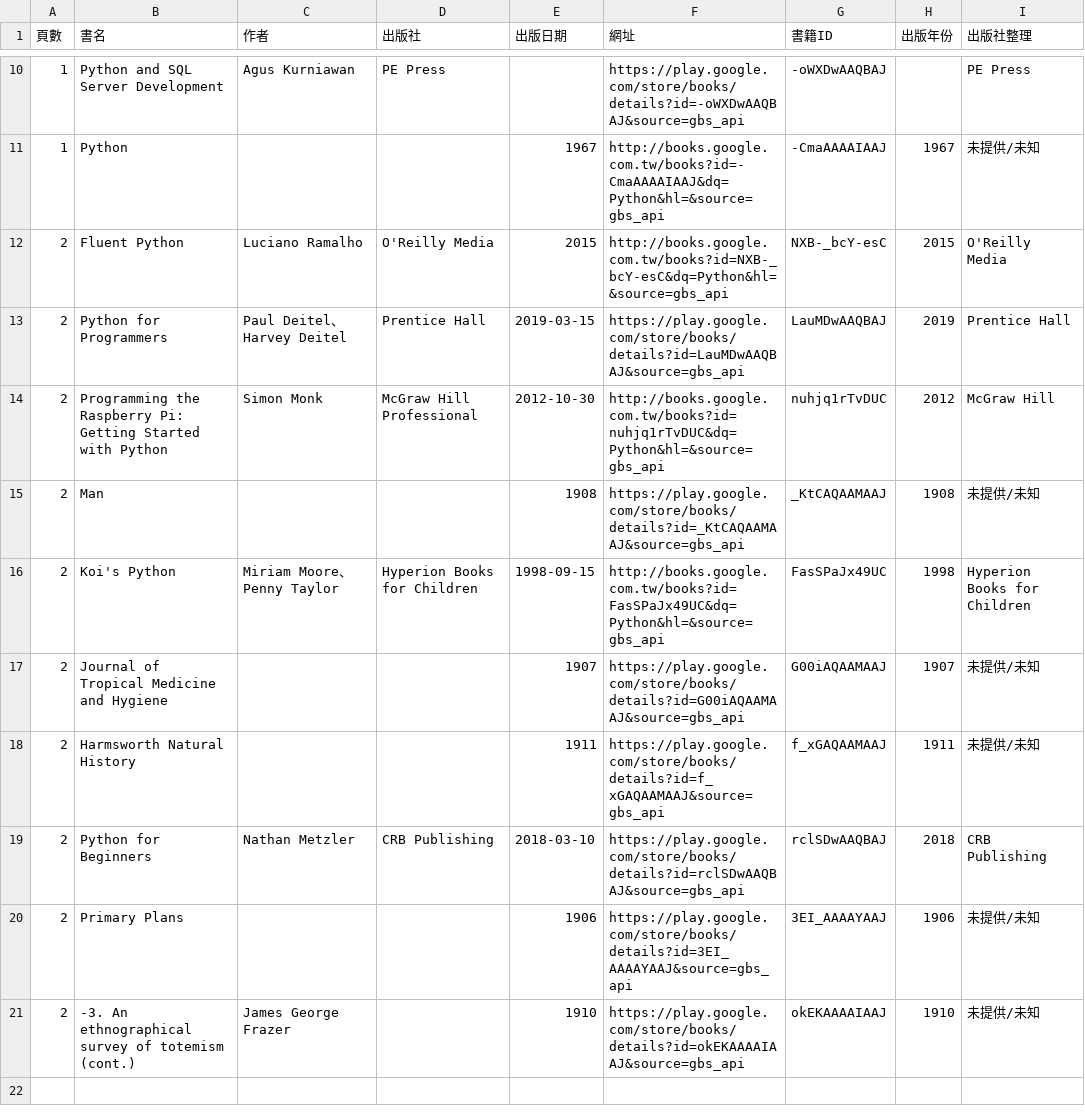
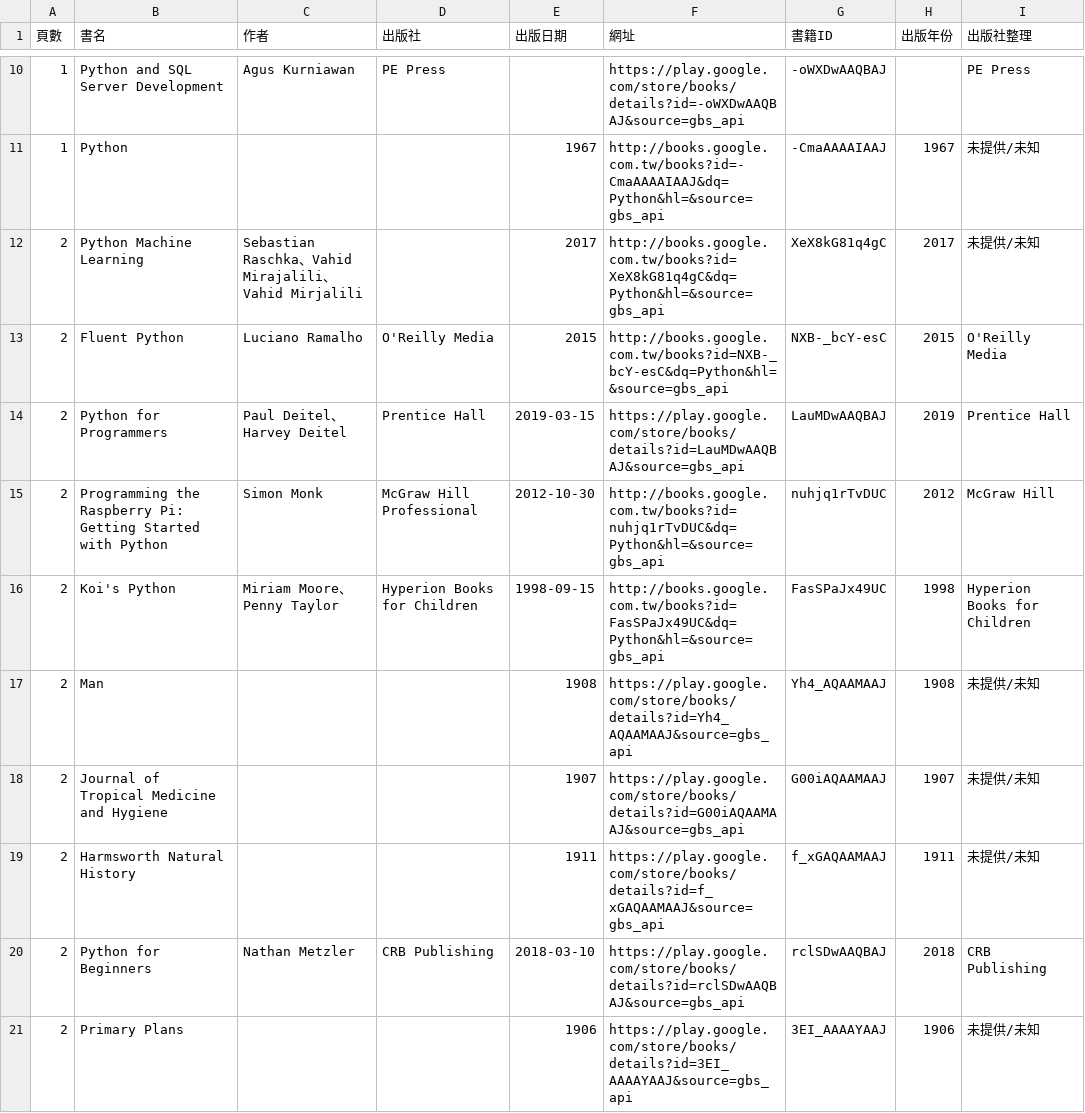
Before and after one commit to Tunai-0511/data-science-midterm, a CSV file: 第07題_GoogleBooks_API/pythonbook_detail.csv, drawn as a sheet; only a part is shown, gaps mark what is left out.

```diff
--- a/第07題_GoogleBooks_API/pythonbook_detail.csv
+++ b/第07題_GoogleBooks_API/pythonbook_detail.csv
@@ -11,2 +11,3 @@
 1,Python,,,1967,http://books.google.com.tw/books?id=-CmaAAAAIAAJ&dq=Python&hl=&source=gbs_api,-CmaAAAAIAAJ,1967,未提供/未知
+2,Python Machine Learning,Sebastian Raschka、Vahid Mirajalili、Vahid Mirjalili,,2017,http://books.google.com.tw/books?id=XeX8kG81q4gC&dq=Python&hl=&source=gbs_api,XeX8kG81q4gC,2017,未提供/未知
 2,Fluent Python,Luciano Ramalho,O'Reilly Media,2015,http://books.google.com.tw/books?id=NXB-_bcY-esC&dq=Python&hl=&source=gbs_api,NXB-_bcY-esC,2015,O'Reilly Media
@@ -14,4 +15,4 @@
 2,Programming the Raspberry Pi: Getting Started with Python,Simon Monk,McGraw Hill Professional,2012-10-30,http://books.google.com.tw/books?id=nuhjq1rTvDUC&dq=Python&hl=&source=gbs_api,nuhjq1rTvDUC,2012,McGraw Hill
-2,Man,,,1908,https://play.google.com/store/books/details?id=_KtCAQAAMAAJ&source=gbs_api,_KtCAQAAMAAJ,1908,未提供/未知
 2,Koi's Python,Miriam Moore、Penny Taylor,Hyperion Books for Children,1998-09-15,http://books.google.com.tw/books?id=FasSPaJx49UC&dq=Python&hl=&source=gbs_api,FasSPaJx49UC,1998,Hyperion Books for Children
+2,Man,,,1908,https://play.google.com/store/books/details?id=Yh4_AQAAMAAJ&source=gbs_api,Yh4_AQAAMAAJ,1908,未提供/未知
 2,Journal of Tropical Medicine and Hygiene,,,1907,https://play.google.com/store/books/details?id=G00iAQAAMAAJ&source=gbs_api,G00iAQAAMAAJ,1907,未提供/未知
@@ -20,2 +21 @@
 2,Primary Plans,,,1906,https://play.google.com/store/books/details?id=3EI_AAAAYAAJ&source=gbs_api,3EI_AAAAYAAJ,1906,未提供/未知
-2,-3. An ethnographical survey of totemism (cont.),James George Frazer,,1910,https://play.google.com/store/books/details?id=okEKAAAAIAAJ&source=gbs_api,okEKAAAAIAAJ,1910,未提供/未知
```
Also changed, not shown: 第07題_GoogleBooks_API/pythonbook.csv, 1 other file.
